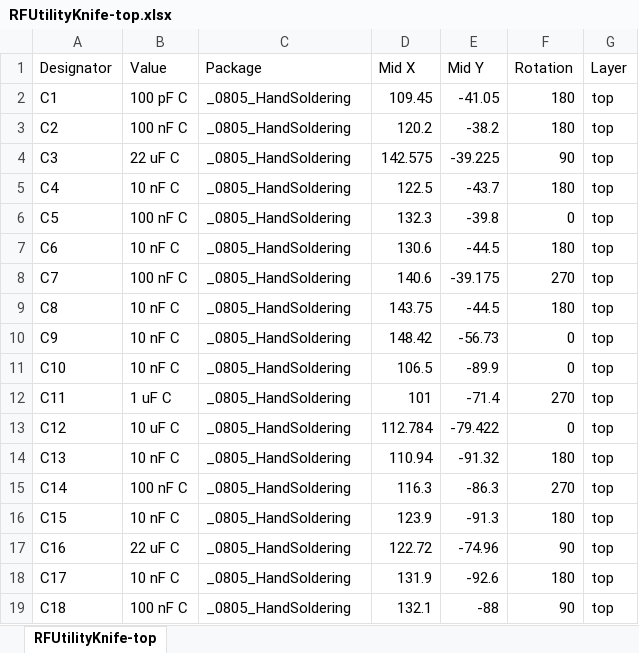
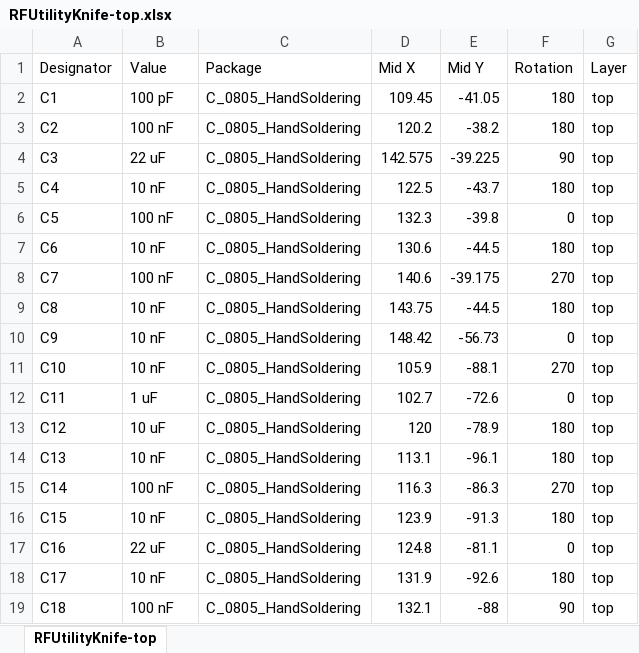
Before and after one commit to profdc9/RFUtilityKnife, an Excel workbook: RFUtilityKnife-top.xlsx, sheet RFUtilityKnife-top, drawn as a sheet; only a part is shown; values as stored, in another font and other column widths than the file's, no borders; the diff covers the shown part only; the diff names each change by its address in the sheet, - before the commit and + after, or states it on an @@ line.

```diff
--- a/RFUtilityKnife-top.xlsx (sheet RFUtilityKnife-top)
+++ b/RFUtilityKnife-top.xlsx (sheet RFUtilityKnife-top)
-B2 (Value): 100 pF C
+B2 (Value): 100 pF
-C2:C19 (Package): _0805_HandSoldering
+C2:C19 (Package): C_0805_HandSoldering
-B3 (Value): 100 nF C
+B3 (Value): 100 nF
-B4 (Value): 22 uF C
+B4 (Value): 22 uF
-B5 (Value): 10 nF C
+B5 (Value): 10 nF
-B6 (Value): 100 nF C
+B6 (Value): 100 nF
-B7 (Value): 10 nF C
+B7 (Value): 10 nF
-B8 (Value): 100 nF C
+B8 (Value): 100 nF
-B9:B11 (Value): 10 nF C
+B9:B11 (Value): 10 nF
-D11 (Mid X): 106.5
+D11 (Mid X): 105.9
-E11 (Mid Y): -89.9
+E11 (Mid Y): -88.1
-F11 (Rotation): 0
+F11 (Rotation): 270
-B12 (Value): 1 uF C
+B12 (Value): 1 uF
-D12 (Mid X): 101
+D12 (Mid X): 102.7
-E12 (Mid Y): -71.4
+E12 (Mid Y): -72.6
-F12 (Rotation): 270
+F12 (Rotation): 0
-B13 (Value): 10 uF C
+B13 (Value): 10 uF
-D13 (Mid X): 112.784
+D13 (Mid X): 120
-E13 (Mid Y): -79.422
+E13 (Mid Y): -78.9
-F13 (Rotation): 0
+F13 (Rotation): 180
-B14 (Value): 10 nF C
+B14 (Value): 10 nF
-D14 (Mid X): 110.94
+D14 (Mid X): 113.1
-E14 (Mid Y): -91.32
+E14 (Mid Y): -96.1
-B15 (Value): 100 nF C
+B15 (Value): 100 nF
-B16 (Value): 10 nF C
+B16 (Value): 10 nF
-B17 (Value): 22 uF C
+B17 (Value): 22 uF
-D17 (Mid X): 122.72
+D17 (Mid X): 124.8
-E17 (Mid Y): -74.96
+E17 (Mid Y): -81.1
-F17 (Rotation): 90
+F17 (Rotation): 0
-B18 (Value): 10 nF C
+B18 (Value): 10 nF
-B19 (Value): 100 nF C
+B19 (Value): 100 nF
```
Also changed, not shown: 23 added rows, 12 removed rows and 537 edited cells elsewhere in this sheet, RFUtilityKnife-BOM.xlsx, 19 other files.
